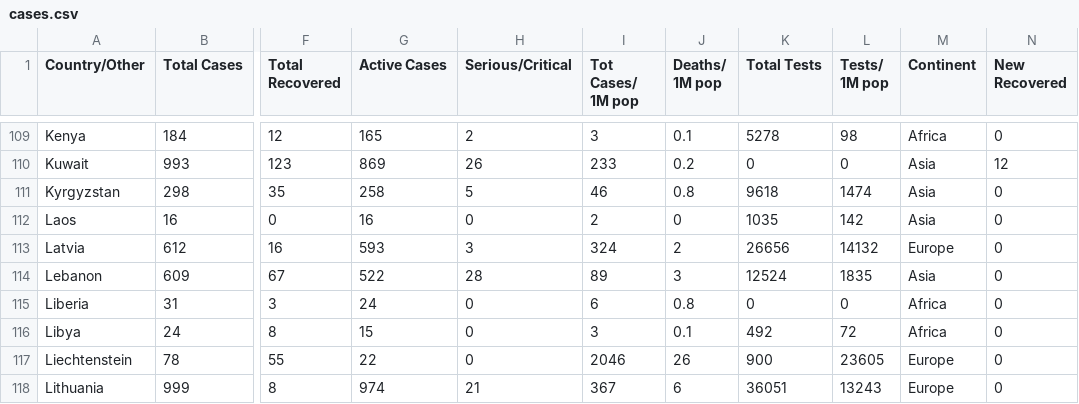
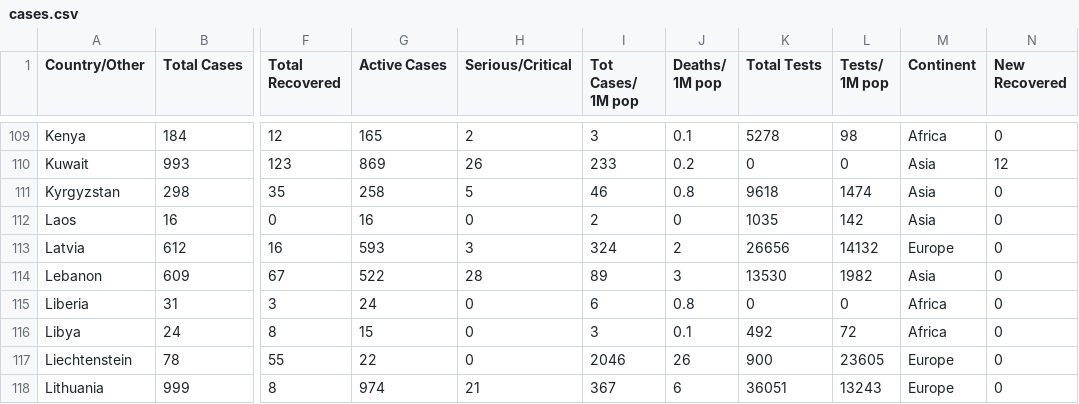
Before and after one commit to innolabglobal/corona-parser, a CSV file: cases.csv, drawn as a sheet; only a part is shown, gaps mark what is left out; the diff covers the shown part only; the diff names each change by its address in the sheet, - before the commit and + after, or states it on an @@ line.

```diff
--- a/cases.csv
+++ b/cases.csv
-K114 (Total Tests): 12524
+K114 (Total Tests): 13530
-L114 (Tests/ 1M pop): 1835
+L114 (Tests/ 1M pop): 1982
```
Also changed, not shown: 66 edited cells elsewhere in this file, 1 other file.
